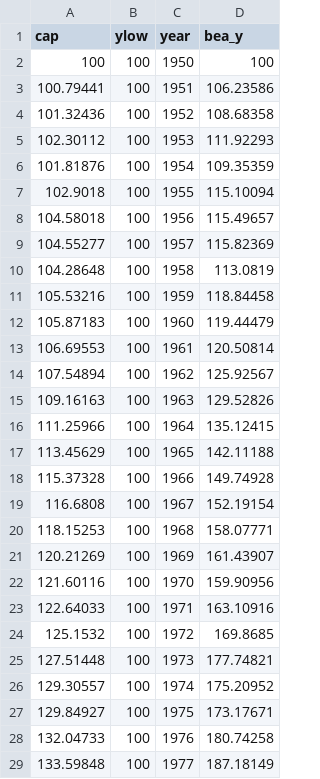
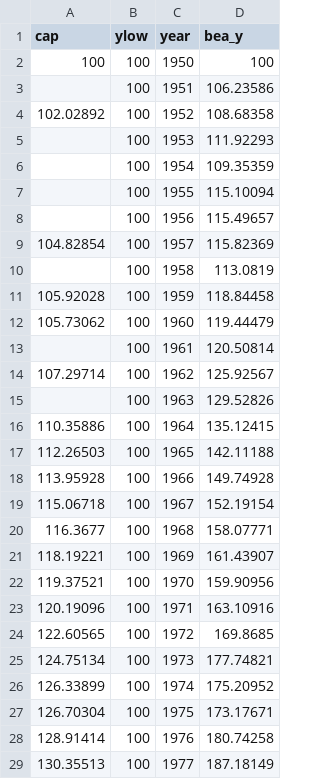
Before and after one commit to dvollrath/dvollrath.github.io, a CSV file: assets/figure/fig_bea_resid_pc.csv, drawn as a sheet; only a part is shown; the diff covers the shown part only.

Commit message:
Update data links

```diff
--- a/assets/figure/fig_bea_resid_pc.csv
+++ b/assets/figure/fig_bea_resid_pc.csv
@@ -2,28 +2,28 @@ cap,ylow,year,bea_y
 100,100,1950,100
-100.79441,100,1951,106.23586
-101.32436,100,1952,108.68358
-102.30112,100,1953,111.92293
-101.81876,100,1954,109.35359
-102.9018,100,1955,115.10094
-104.58018,100,1956,115.49657
-104.55277,100,1957,115.82369
-104.28648,100,1958,113.0819
-105.53216,100,1959,118.84458
-105.87183,100,1960,119.44479
-106.69553,100,1961,120.50814
-107.54894,100,1962,125.92567
-109.16163,100,1963,129.52826
-111.25966,100,1964,135.12415
-113.45629,100,1965,142.11188
-115.37328,100,1966,149.74928
-116.6808,100,1967,152.19154
-118.15253,100,1968,158.07771
-120.21269,100,1969,161.43907
-121.60116,100,1970,159.90956
-122.64033,100,1971,163.10916
-125.1532,100,1972,169.8685
-127.51448,100,1973,177.74821
-129.30557,100,1974,175.20952
-129.84927,100,1975,173.17671
-132.04733,100,1976,180.74258
-133.59848,100,1977,187.18149
+,100,1951,106.23586
+102.02892,100,1952,108.68358
+,100,1953,111.92293
+,100,1954,109.35359
+,100,1955,115.10094
+,100,1956,115.49657
+104.82854,100,1957,115.82369
+,100,1958,113.0819
+105.92028,100,1959,118.84458
+105.73062,100,1960,119.44479
+,100,1961,120.50814
+107.29714,100,1962,125.92567
+,100,1963,129.52826
+110.35886,100,1964,135.12415
+112.26503,100,1965,142.11188
+113.95928,100,1966,149.74928
+115.06718,100,1967,152.19154
+116.3677,100,1968,158.07771
+118.19221,100,1969,161.43907
+119.37521,100,1970,159.90956
+120.19096,100,1971,163.10916
+122.60565,100,1972,169.8685
+124.75134,100,1973,177.74821
+126.33899,100,1974,175.20952
+126.70304,100,1975,173.17671
+128.91414,100,1976,180.74258
+130.35513,100,1977,187.18149
```
Also changed, not shown: 39 edited cells elsewhere in this file, assets/figure/fig_H_USA.csv, assets/figure/fig_H_growth_USA.csv, 24 other files.
